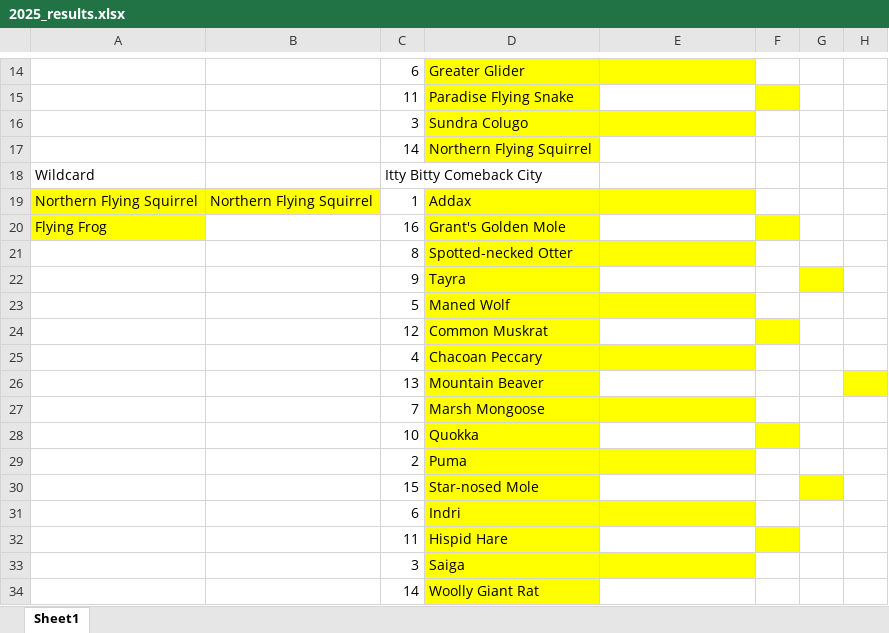
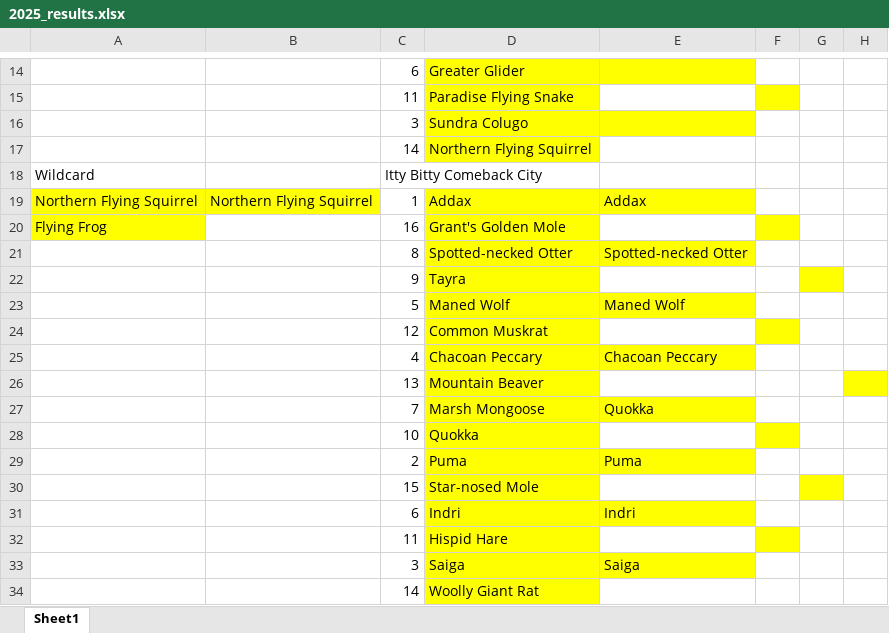
Before and after one commit to JKRWard/MMM, an Excel workbook: 2025_results.xlsx, sheet Sheet1, drawn as a sheet; only a part is shown, gaps mark what is left out; values as stored, in another font and other column widths than the file's, no borders; the diff names each change by its address in the sheet, - before the commit and + after, or states it on an @@ line.

Commit message:
round1 the only ones results

```diff
--- a/2025_results.xlsx (sheet Sheet1)
+++ b/2025_results.xlsx (sheet Sheet1)
-E19: (empty)
+E19: Addax
-E21: (empty)
+E21: Spotted-necked Otter
-E23: (empty)
+E23: Maned Wolf
-E25: (empty)
+E25: Chacoan Peccary
-E27: (empty)
+E27: Quokka
-E29: (empty)
+E29: Puma
-E31: (empty)
+E31: Indri
-E33: (empty)
+E33: Saiga
```
Also changed, not shown: 1 other file.
